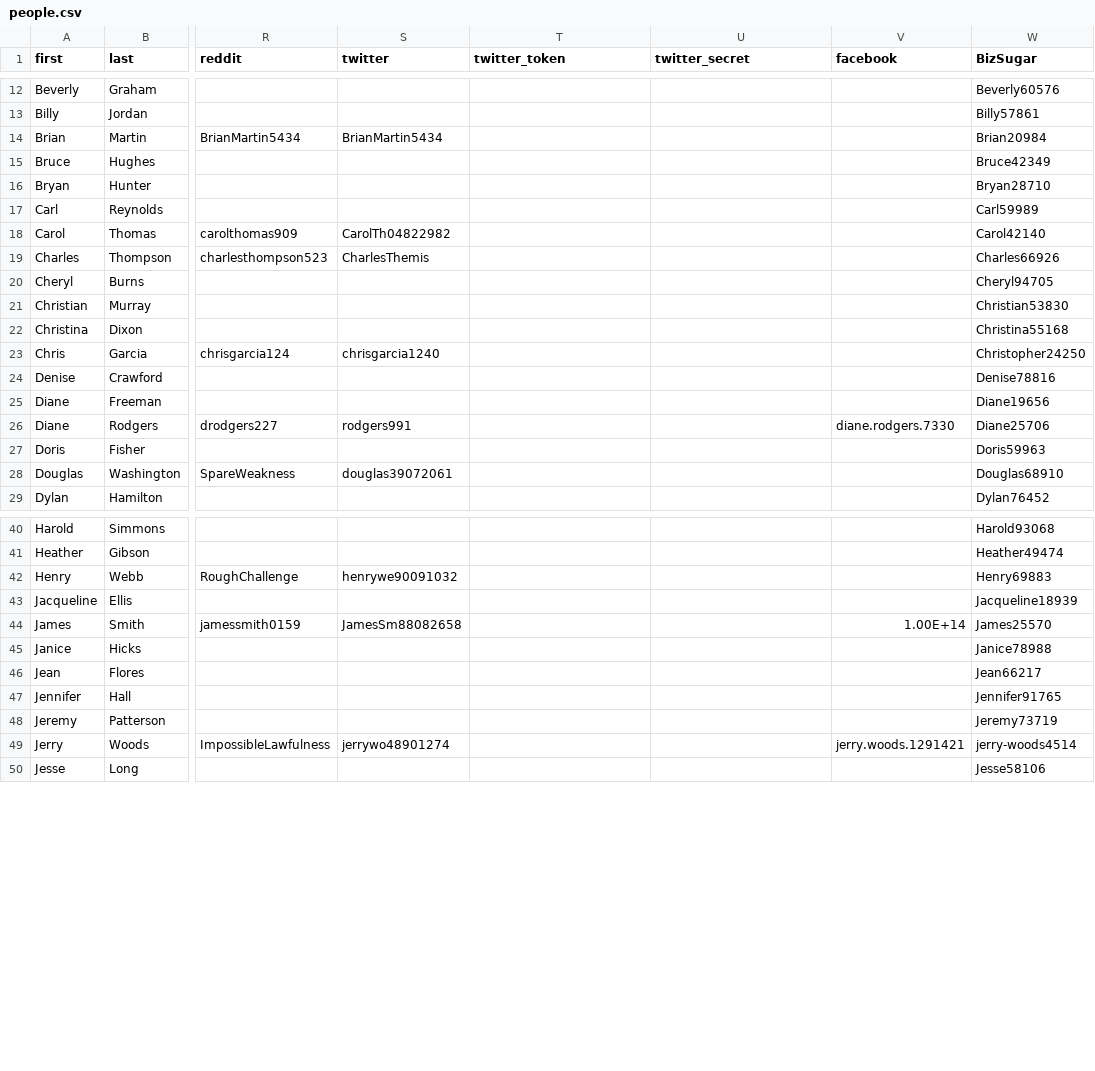
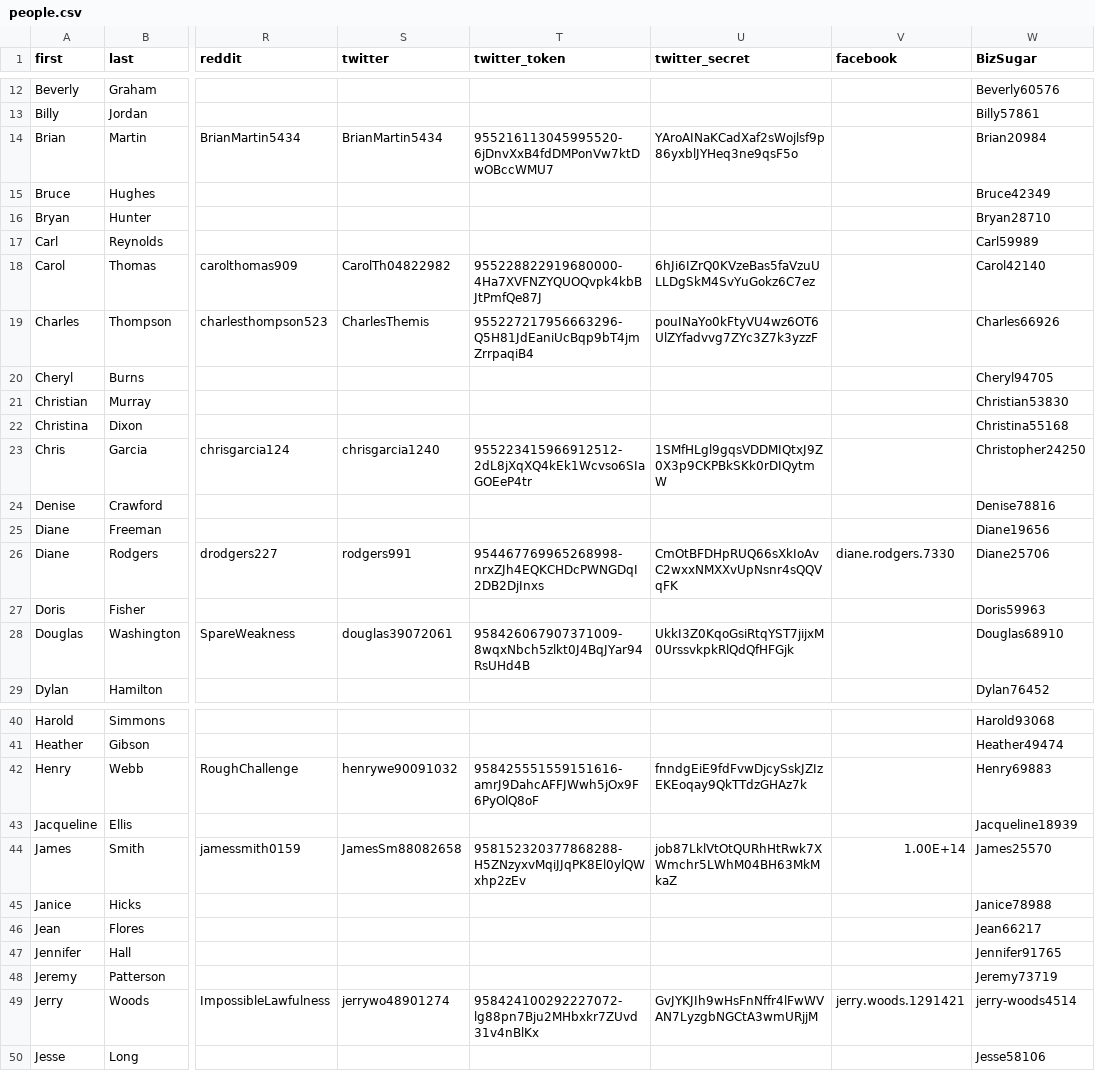
Before and after one commit to gruberjl/workplace, a CSV file: packages/data/people.csv, drawn as a sheet; only a part is shown, gaps mark what is left out; the diff covers the shown part only; the diff names each change by its address in the sheet, - before the commit and + after, or states it on an @@ line.

```diff
--- a/packages/data/people.csv
+++ b/packages/data/people.csv
-T14 (twitter_token): (empty)
+T14 (twitter_token): 955216113045995520-6jDnvXxB4fdDMPonVw7ktDwOBccWMU7
-U14 (twitter_secret): (empty)
+U14 (twitter_secret): YAroAINaKCadXaf2sWojlsf9p86yxblJYHeq3ne9qsF5o
-T18 (twitter_token): (empty)
+T18 (twitter_token): 955228822919680000-4Ha7XVFNZYQUOQvpk4kbBJtPmfQe87J
-U18 (twitter_secret): (empty)
+U18 (twitter_secret): 6hJi6IZrQ0KVzeBas5faVzuULLDgSkM4SvYuGokz6C7ez
-T19 (twitter_token): (empty)
+T19 (twitter_token): 955227217956663296-Q5H81JdEaniUcBqp9bT4jmZrrpaqiB4
-U19 (twitter_secret): (empty)
+U19 (twitter_secret): pouINaYo0kFtyVU4wz6OT6UlZYfadvvg7ZYc3Z7k3yzzF
-T23 (twitter_token): (empty)
+T23 (twitter_token): 955223415966912512-2dL8jXqXQ4kEk1Wcvso6SIaGOEeP4tr
-U23 (twitter_secret): (empty)
+U23 (twitter_secret): 1SMfHLgl9gqsVDDMIQtxJ9Z0X3p9CKPBkSKk0rDIQytmW
-T26 (twitter_token): (empty)
+T26 (twitter_token): 954467769965268998-nrxZJh4EQKCHDcPWNGDqI2DB2DjInxs
-U26 (twitter_secret): (empty)
+U26 (twitter_secret): CmOtBFDHpRUQ66sXkIoAvC2wxxNMXXvUpNsnr4sQQVqFK
-T28 (twitter_token): (empty)
+T28 (twitter_token): 958426067907371009-8wqxNbch5zlkt0J4BqJYar94RsUHd4B
-U28 (twitter_secret): (empty)
+U28 (twitter_secret): UkkI3Z0KqoGsiRtqYST7jijxM0UrssvkpkRlQdQfHFGjk
-T42 (twitter_token): (empty)
+T42 (twitter_token): 958425551559151616-amrJ9DahcAFFJWwh5jOx9F6PyOlQ8oF
-U42 (twitter_secret): (empty)
+U42 (twitter_secret): fnndgEiE9fdFvwDjcySskJZIzEKEoqay9QkTTdzGHAz7k
-T44 (twitter_token): (empty)
+T44 (twitter_token): 958152320377868288-H5ZNzyxvMqiJJqPK8El0ylQWxhp2zEv
-U44 (twitter_secret): (empty)
+U44 (twitter_secret): job87LklVtOtQURhHtRwk7XWmchr5LWhM04BH63MkMkaZ
-T49 (twitter_token): (empty)
+T49 (twitter_token): 958424100292227072-lg88pn7Bju2MHbxkr7ZUvd31v4nBlKx
-U49 (twitter_secret): (empty)
+U49 (twitter_secret): GvJYKJIh9wHsFnNffr4lFwWVAN7LyzgbNGCtA3wmURjjM
```
Also changed, not shown: 4 edited cells elsewhere in this file, 1 other file.
